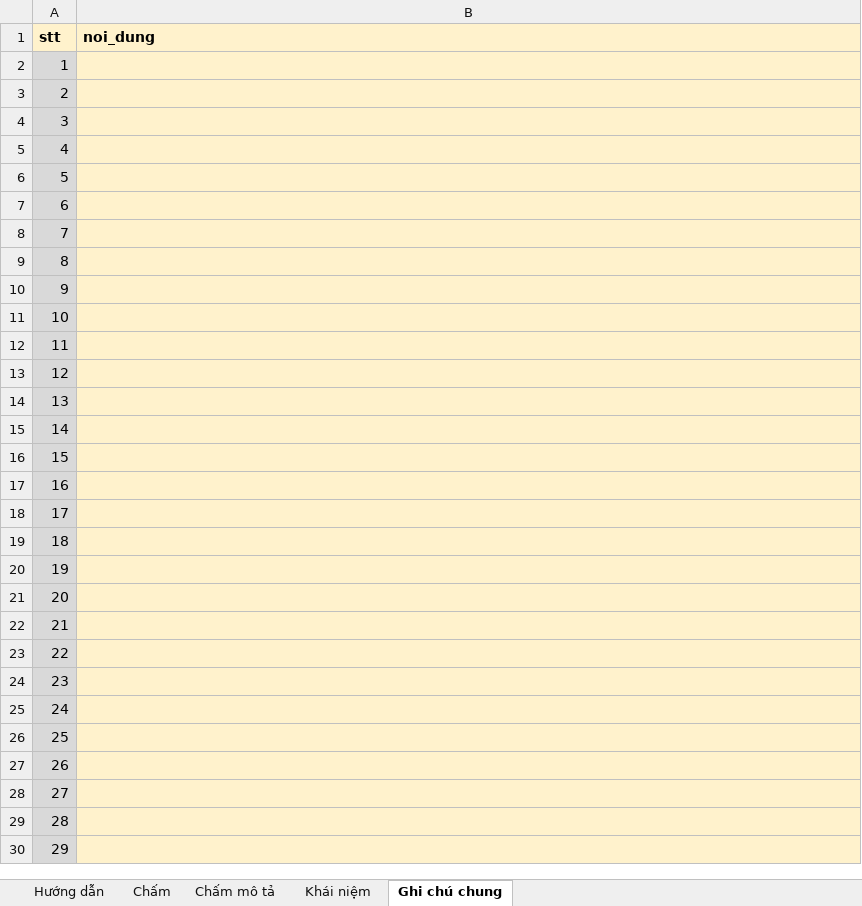
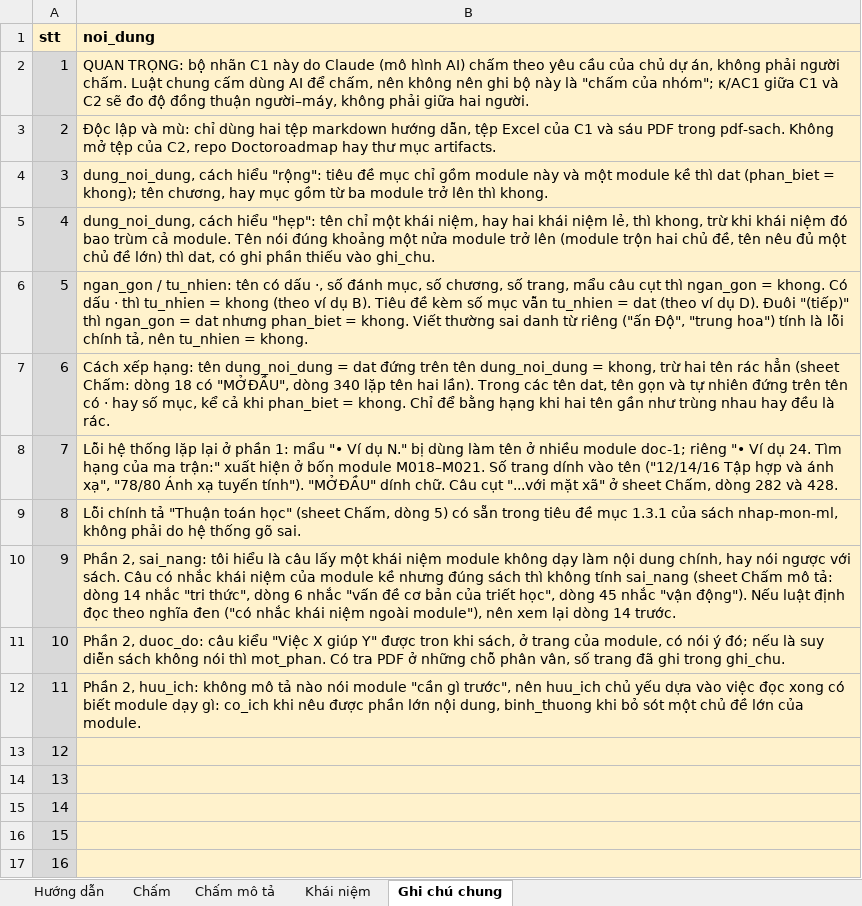
Before and after one commit to Thanhngo0812/chamdiem, an Excel workbook: danh-gia-pha-b/sa20-giao-nguoi-cham/cham-sa20-C1.xlsx, sheet Ghi chú chung, drawn as a sheet; only a part is shown; the shorter side is filled out with more unchanged rows; values as stored, in another font and other column widths than the file's, no borders; the diff names each change by its address in the sheet, - before the commit and + after, or states it on an @@ line.

```diff
--- a/danh-gia-pha-b/sa20-giao-nguoi-cham/cham-sa20-C1.xlsx (sheet Ghi chú chung)
+++ b/danh-gia-pha-b/sa20-giao-nguoi-cham/cham-sa20-C1.xlsx (sheet Ghi chú chung)
-B2 (noi_dung): (empty)
+B2 (noi_dung): QUAN TRỌNG: bộ nhãn C1 này do Claude (mô hình AI) chấm theo yêu cầu của chủ dự án, không phải người chấm. Luật chung cấm dùng AI để chấm, nên không nên ghi bộ này là "chấm của nhóm"; κ/AC1 giữa C1 và C2 sẽ đo độ đồng thuận người–máy, không phải giữa hai người.
-B3 (noi_dung): (empty)
+B3 (noi_dung): Độc lập và mù: chỉ dùng hai tệp markdown hướng dẫn, tệp Excel của C1 và sáu PDF trong pdf-sach. Không mở tệp của C2, repo Doctoroadmap hay thư mục artifacts.
-B4 (noi_dung): (empty)
+B4 (noi_dung): dung_noi_dung, cách hiểu "rộng": tiêu đề mục chỉ gồm module này và một module kề thì dat (phan_biet = khong); tên chương, hay mục gồm từ ba module trở lên thì khong.
-B5 (noi_dung): (empty)
+B5 (noi_dung): dung_noi_dung, cách hiểu "hẹp": tên chỉ một khái niệm, hay hai khái niệm lẻ, thì khong, trừ khi khái niệm đó bao trùm cả module. Tên nói đúng khoảng một nửa module trở lên (module trộn hai chủ đề, tên nêu đủ một chủ đề lớn) thì dat, có ghi phần thiếu vào ghi_chu.
-B6 (noi_dung): (empty)
+B6 (noi_dung): ngan_gon / tu_nhien: tên có dấu ·, số đánh mục, số chương, số trang, mẩu câu cụt thì ngan_gon = khong. Có dấu · thì tu_nhien = khong (theo ví dụ B). Tiêu đề kèm số mục vẫn tu_nhien = dat (theo ví dụ D). Đuôi "(tiếp)" thì ngan_gon = dat nhưng phan_biet = khong. Viết thường sai danh từ riêng ("ấn Độ", "trung hoa") tính là lỗi chính tả, nên tu_nhien = khong.
-B7 (noi_dung): (empty)
+B7 (noi_dung): Cách xếp hạng: tên dung_noi_dung = dat đứng trên tên dung_noi_dung = khong, trừ hai tên rác hẳn (sheet Chấm: dòng 18 có "MỞĐẦU", dòng 340 lặp tên hai lần). Trong các tên dat, tên gọn và tự nhiên đứng trên tên có · hay số mục, kể cả khi phan_biet = khong. Chỉ để bằng hạng khi hai tên gần như trùng nhau hay đều là rác.
-B8 (noi_dung): (empty)
+B8 (noi_dung): Lỗi hệ thống lặp lại ở phần 1: mẩu "• Ví dụ N." bị dùng làm tên ở nhiều module doc-1; riêng "• Ví dụ 24. Tìm hạng của ma trận:" xuất hiện ở bốn module M018–M021. Số trang dính vào tên ("12/14/16 Tập hợp và ánh xạ", "78/80 Ánh xạ tuyến tính"). "MỞĐẦU" dính chữ. Câu cụt "...với mặt xã" ở sheet Chấm, dòng 282 và 428.
-B9 (noi_dung): (empty)
+B9 (noi_dung): Lỗi chính tả "Thuận toán học" (sheet Chấm, dòng 5) có sẵn trong tiêu đề mục 1.3.1 của sách nhap-mon-ml, không phải do hệ thống gõ sai.
-B10 (noi_dung): (empty)
+B10 (noi_dung): Phần 2, sai_nang: tôi hiểu là câu lấy một khái niệm module không dạy làm nội dung chính, hay nói ngược với sách. Câu có nhắc khái niệm của module kề nhưng đúng sách thì không tính sai_nang (sheet Chấm mô tả: dòng 14 nhắc "tri thức", dòng 6 nhắc "vấn đề cơ bản của triết học", dòng 45 nhắc "vận động"). Nếu luật định đọc theo nghĩa đen ("có nhắc khái niệm ngoài module"), nên xem lại dòng 14 trước.
-B11 (noi_dung): (empty)
+B11 (noi_dung): Phần 2, duoc_do: câu kiểu "Việc X giúp Y" được tron khi sách, ở trang của module, có nói ý đó; nếu là suy diễn sách không nói thì mot_phan. Có tra PDF ở những chỗ phân vân, số trang đã ghi trong ghi_chu.
-B12 (noi_dung): (empty)
+B12 (noi_dung): Phần 2, huu_ich: không mô tả nào nói module "cần gì trước", nên huu_ich chủ yếu dựa vào việc đọc xong có biết module dạy gì: co_ich khi nêu được phần lớn nội dung, binh_thuong khi bỏ sót một chủ đề lớn của module.
```
Also changed, not shown: sheet Chấm, sheet Chấm mô tả, sheet Hướng dẫn, danh-gia-pha-b/sa20-giao-nguoi-cham/thu-sa20-C1.xlsx.
